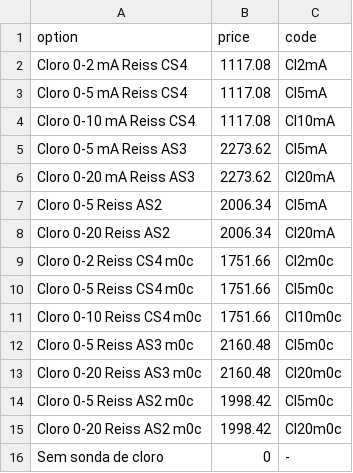
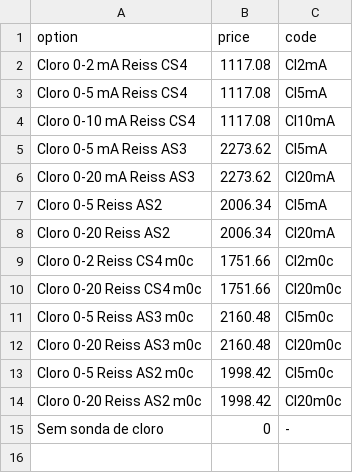
Before and after one commit to ZeDaNav13/RP12, a CSV file: public/questions/sonda_cloro.csv, drawn as a sheet.

Commit message:
Update cloro sonda options

```diff
--- a/public/questions/sonda_cloro.csv
+++ b/public/questions/sonda_cloro.csv
@@ -9,4 +9,3 @@ Cloro 0-20 Reiss AS2,2006.34,Cl20mA
 Cloro 0-2 Reiss CS4 m0c,1751.66,Cl2m0c
-Cloro 0-5 Reiss CS4 m0c,1751.66,Cl5m0c
-Cloro 0-10 Reiss CS4 m0c,1751.66,Cl10m0c
+Cloro 0-20 Reiss CS4 m0c,1751.66,Cl20m0c
 Cloro 0-5 Reiss AS3 m0c,2160.48,Cl5m0c
```
Also changed, not shown: 4 other files.
